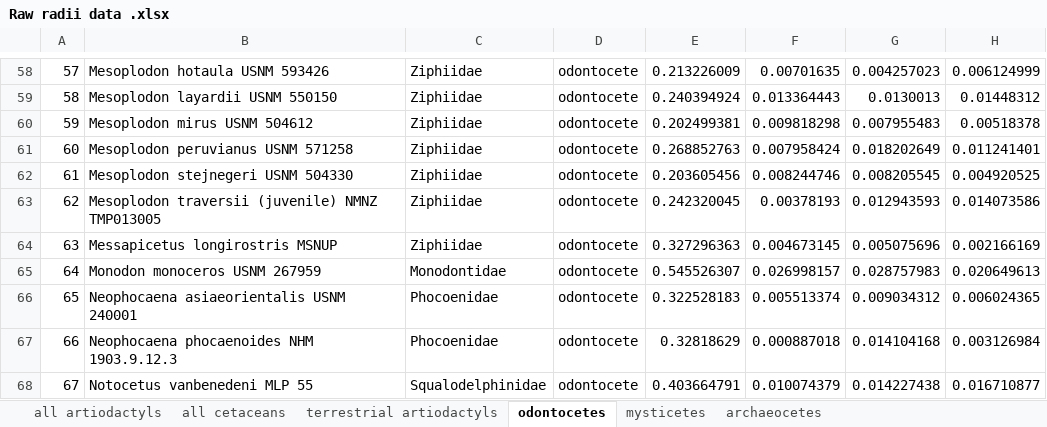
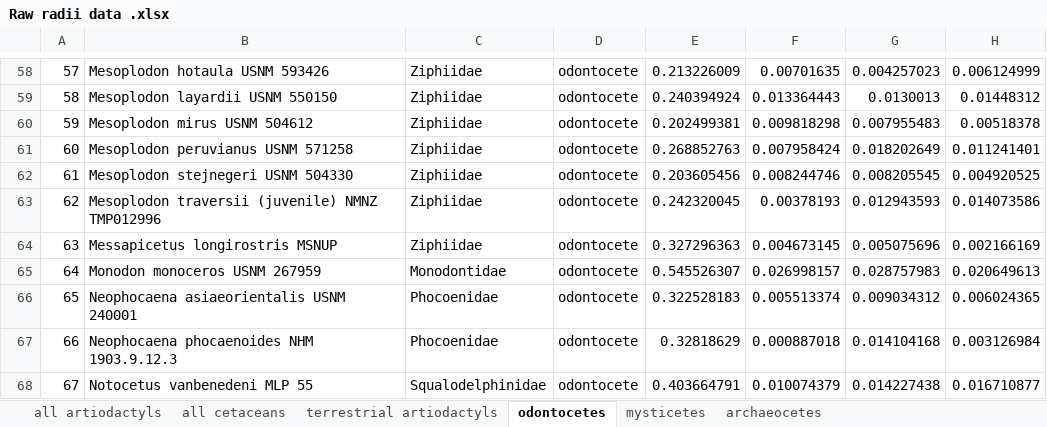
Before and after one commit to EllenJCoombs/Asymmetry-evolution-cetaceans, an Excel workbook: Raw data/Raw radii data .xlsx, sheet odontocetes, drawn as a sheet; only a part is shown, gaps mark what is left out; values as stored, in another font and other column widths than the file's, no borders; conditional formats not drawn; the diff names each change by its address in the sheet, - before the commit and + after, or states it on an @@ line.

```diff
--- a/Raw data/Raw radii data .xlsx (sheet odontocetes)
+++ b/Raw data/Raw radii data .xlsx (sheet odontocetes)
-B63: …(juvenile) NMNZ TMP013005
+B63: …(juvenile) NMNZ TMP012996
```
Also changed, not shown: sheet all cetaceans, sheet all artiodactyls, Raw data/Fossils removed.xlsx, Raw data/Rostrum removed.xlsx, 2 other files.
